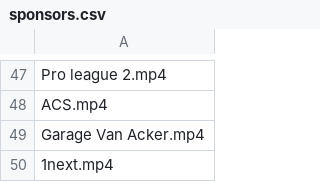
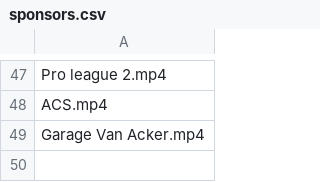
Before and after one commit to Ridepulse/Ridepulse-control, a CSV file: Rendering_boarding/sponsors.csv, drawn as a sheet; only a part is shown, gaps mark what is left out; the diff names each change by its address in the sheet, - before the commit and + after, or states it on an @@ line.

Commit message:
1 next removed for last match

```diff
--- a/Rendering_boarding/sponsors.csv
+++ b/Rendering_boarding/sponsors.csv
-row 50: 1next.mp4
```
Also changed, not shown: 1 other file.
